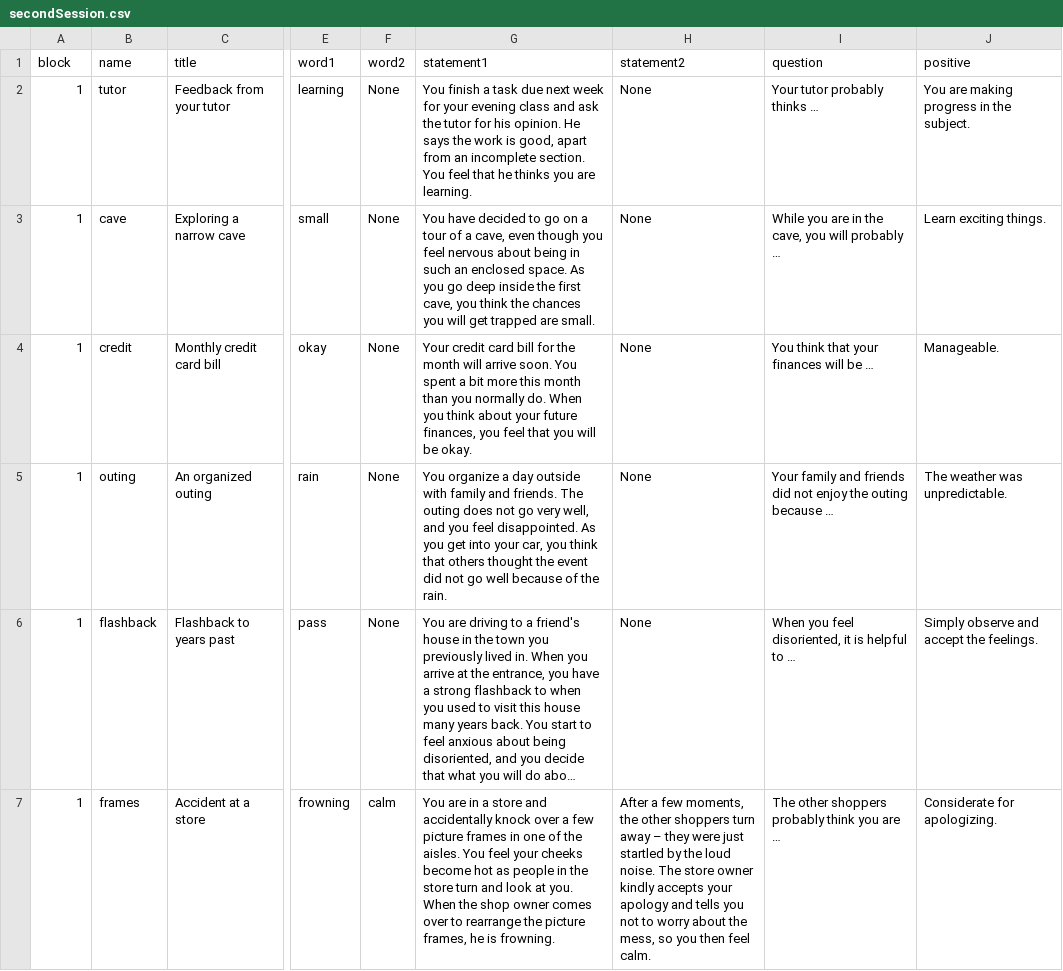
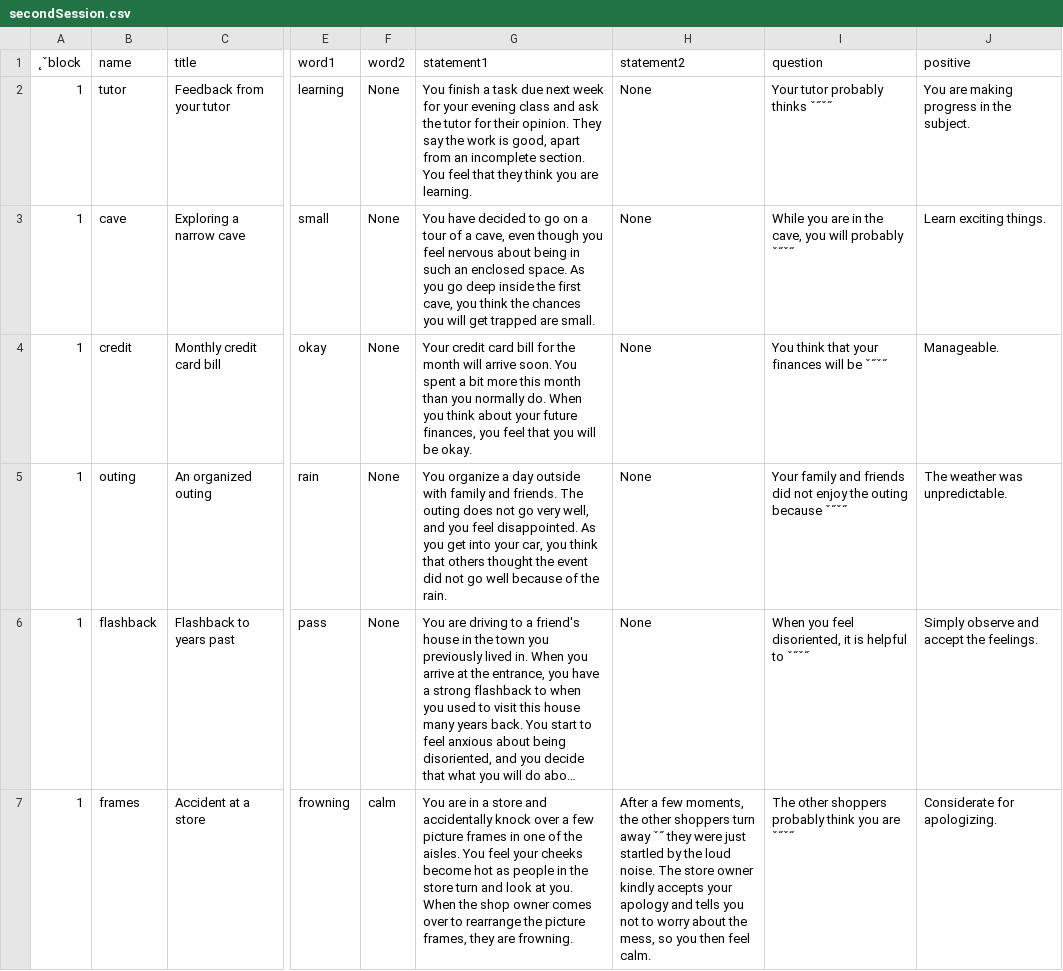
Before and after one commit to TeachmanLab/MT-Angular, a CSV file: src/assets/csv/secondSession.csv, drawn as a sheet; only a part is shown, gaps mark what is left out; long unchanged cells end in …; the diff covers the shown part only; the diff names each change by its address in the sheet, - before the commit and + after, or states it on an @@ line.

```diff
--- a/src/assets/csv/secondSession.csv
+++ b/src/assets/csv/secondSession.csv
-A1: block
+A1: ˛ˇblock
-G2 (statement1): …tutor for his opinion. He says the work is good, apart from an incomplete section. You feel that he thinks you are…
+G2 (statement1): …tutor for their opinion. They say the work is good, apart from an incomplete section. You feel that they think you are…
-I2 (question): Your tutor probably thinks …
+I2 (question): Your tutor probably thinks ˇ˝ˇ˝
-I3 (question): …will probably …
+I3 (question): …will probably ˇ˝ˇ˝
-I4 (question): You think that your finances will be …
+I4 (question): You think that your finances will be ˇ˝ˇ˝
-I5 (question): …outing because …
+I5 (question): …outing because ˇ˝ˇ˝
-I6 (question): …helpful to …
+I6 (question): …helpful to ˇ˝ˇ˝
-G7 (statement1): …picture frames, he is frowning.
+G7 (statement1): …picture frames, they are frowning.
-H7 (statement2): …turn away – they were…
+H7 (statement2): …turn away ˇ˝ they were…
-I7 (question): The other shoppers probably think you are …
+I7 (question): The other shoppers probably think you are ˇ˝ˇ˝
```
Also changed, not shown: 43 edited cells elsewhere in this file, src/assets/csv/fifthSession.csv, src/assets/csv/firstSession.csv, 2 other files.
